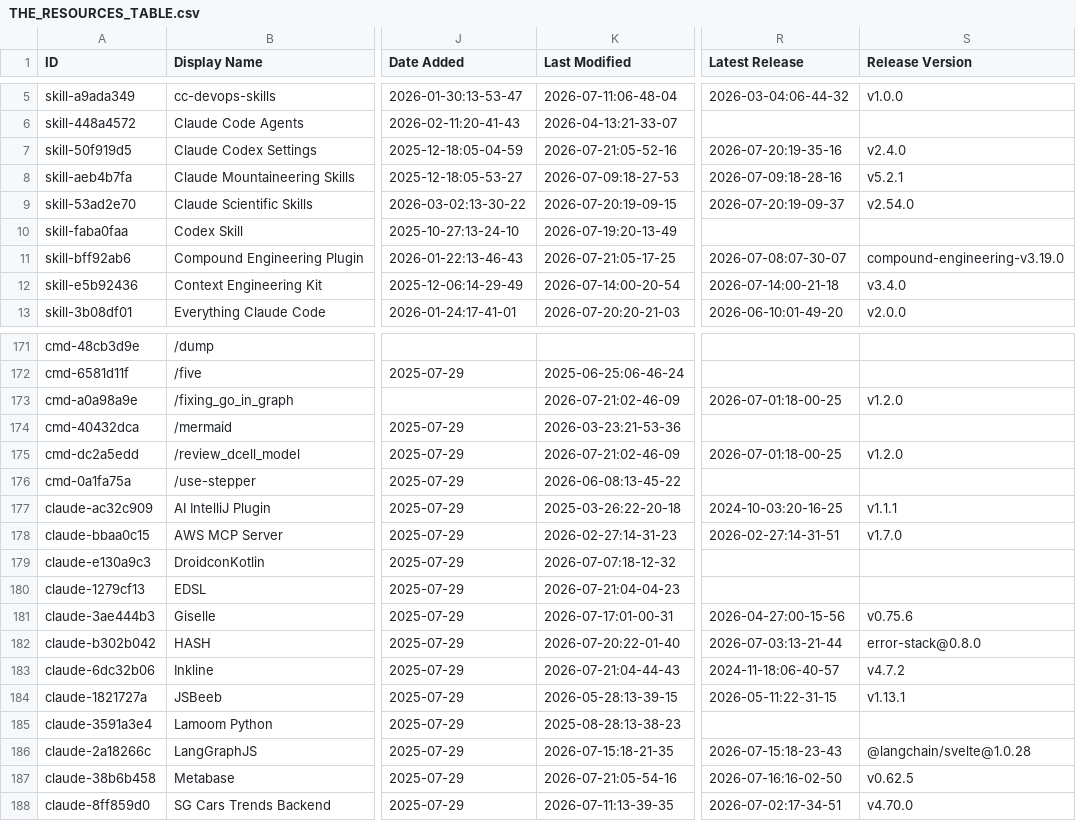
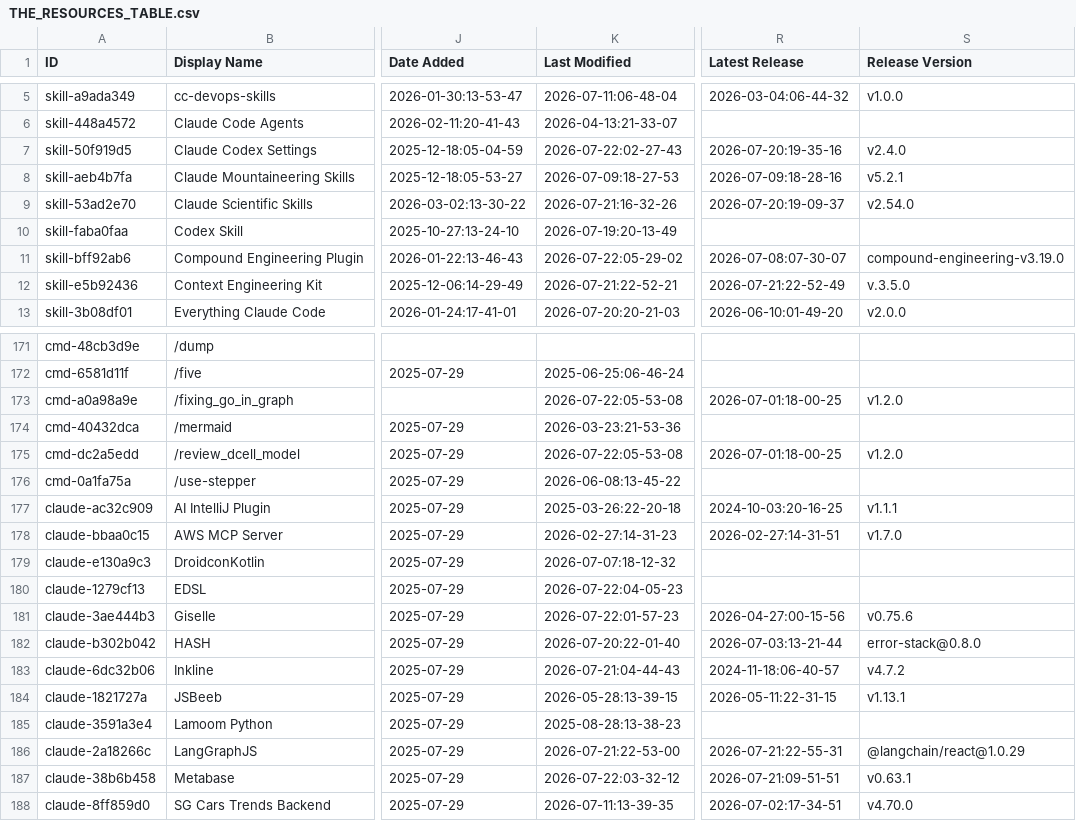
Before and after one commit to Vibe-Marketer/awesome-claude-code, a CSV file: THE_RESOURCES_TABLE.csv, drawn as a sheet; only a part is shown, gaps mark what is left out; the diff covers the shown part only; the diff names each change by its address in the sheet, - before the commit and + after, or states it on an @@ line.

```diff
--- a/THE_RESOURCES_TABLE.csv
+++ b/THE_RESOURCES_TABLE.csv
-K7 (Last Modified): 2026-07-21:05-52-16
+K7 (Last Modified): 2026-07-22:02-27-43
-K9 (Last Modified): 2026-07-20:19-09-15
+K9 (Last Modified): 2026-07-21:16-32-26
-K11 (Last Modified): 2026-07-21:05-17-25
+K11 (Last Modified): 2026-07-22:05-29-02
-K12 (Last Modified): 2026-07-14:00-20-54
+K12 (Last Modified): 2026-07-21:22-52-21
-R12 (Latest Release): 2026-07-14:00-21-18
+R12 (Latest Release): 2026-07-21:22-52-49
-S12 (Release Version): v3.4.0
+S12 (Release Version): v.3.5.0
-K173 (Last Modified): 2026-07-21:02-46-09
+K173 (Last Modified): 2026-07-22:05-53-08
-K175 (Last Modified): 2026-07-21:02-46-09
+K175 (Last Modified): 2026-07-22:05-53-08
-K180 (Last Modified): 2026-07-21:04-04-23
+K180 (Last Modified): 2026-07-22:04-05-23
-K181 (Last Modified): 2026-07-17:01-00-31
+K181 (Last Modified): 2026-07-22:01-57-23
-K186 (Last Modified): 2026-07-15:18-21-35
+K186 (Last Modified): 2026-07-21:22-53-00
-R186 (Latest Release): 2026-07-15:18-23-43
+R186 (Latest Release): 2026-07-21:22-55-31
-S186 (Release Version): @langchain/svelte@1.0.28
+S186 (Release Version): @langchain/react@1.0.29
-K187 (Last Modified): 2026-07-21:05-54-16
+K187 (Last Modified): 2026-07-22:03-32-12
-R187 (Latest Release): 2026-07-16:16-02-50
+R187 (Latest Release): 2026-07-21:09-51-51
-S187 (Release Version): v0.62.5
+S187 (Release Version): v0.63.1
```
Also changed, not shown: 37 edited cells elsewhere in this file.
